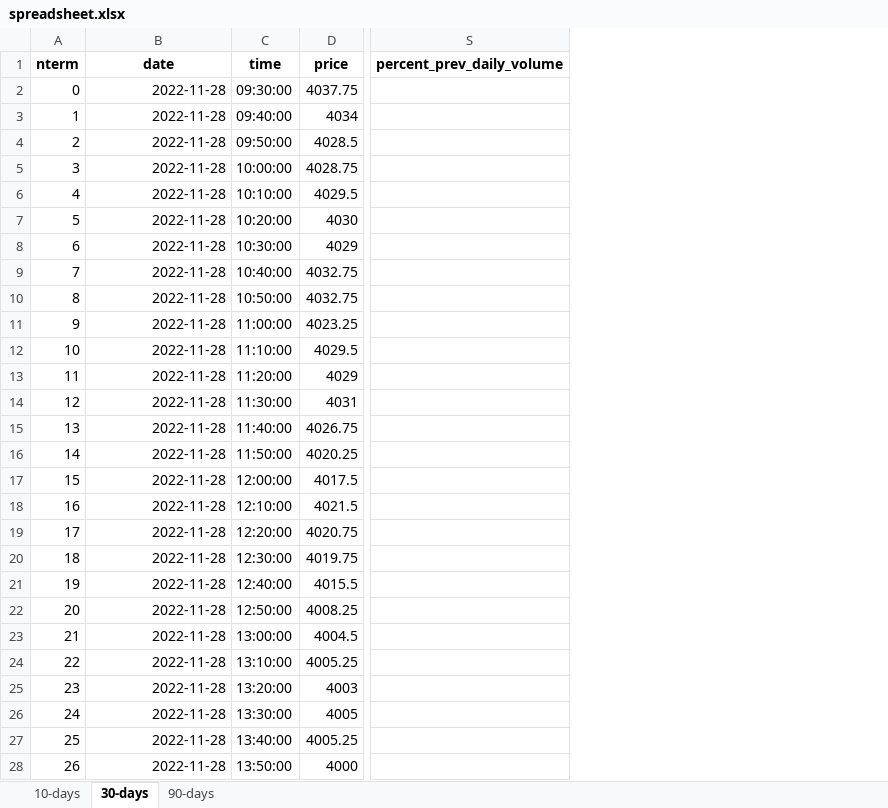
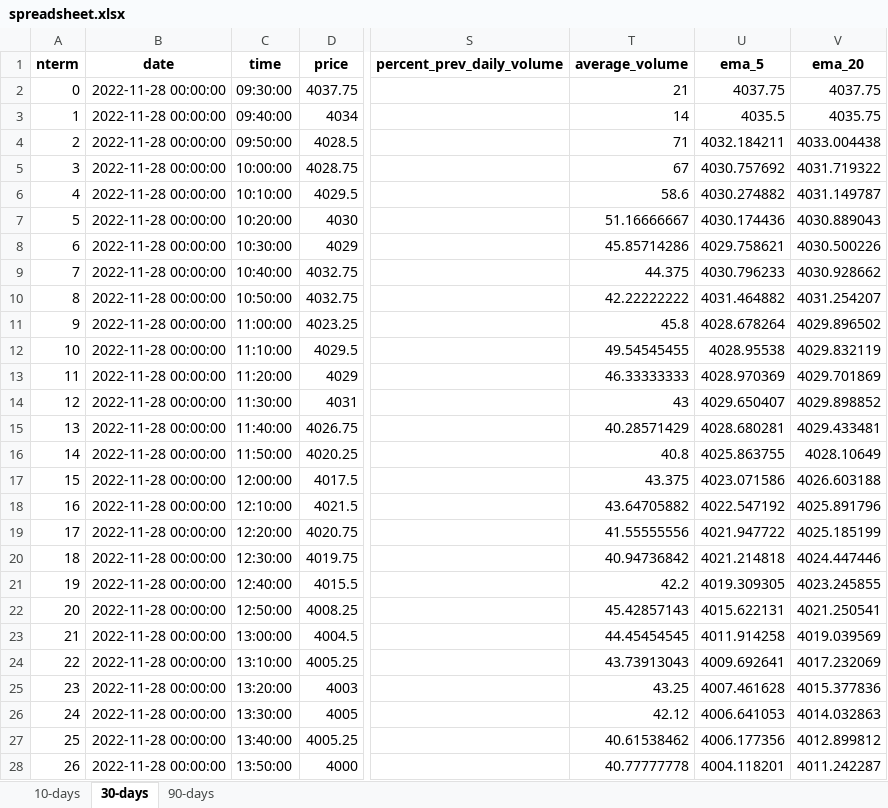
Before and after one commit to ions29/tws-assignment-3, an Excel workbook: theo/outputs/ES/spreadsheet.xlsx, sheet 30-days, drawn as a sheet; only a part is shown, gaps mark what is left out; values as stored, in another font and other column widths than the file's, no borders; the diff covers the shown part only; the diff names each change by its address in the sheet, - before the commit and + after, or states it on an @@ line.

```diff
--- a/theo/outputs/ES/spreadsheet.xlsx (sheet 30-days)
+++ b/theo/outputs/ES/spreadsheet.xlsx (sheet 30-days)
+column T (average_volume), rows 2-28: 21 | 14 | 71 | 67 | 58.6 | 51.16666667 | 45.85714286 | 44.375 | 42.22222222 | 45.8 | 49.54545455 | 46.33333333 | 43 | 40.28571429 | 40.8 | 43.375 | 43.64705882 | 41.55555556 | 40.94736842 | 42.2 | 45.42857143 | 44.45454545 | 43.73913043 | 43.25 | 42.12 | 40.61538462 | 40.77777778
+column U (ema_5), rows 2-28: 4037.75 | 4035.5 | 4032.184211 | 4030.757692 | 4030.274882 | 4030.174436 | 4029.758621 | 4030.796233 | 4031.464882 | 4028.678264 | 4028.95538 | 4028.970369 | 4029.650407 | 4028.680281 | 4025.863755 | 4023.071586 | 4022.547192 | 4021.947722 | 4021.214818 | 4019.309305 | 4015.622131 | 4011.914258 | 4009.692641 | 4007.461628 | 4006.641053 | 4006.177356 | 4004.118201
+column V (ema_20), rows 2-28: 4037.75 | 4035.75 | 4033.004438 | 4031.719322 | 4031.149787 | 4030.889043 | 4030.500226 | 4030.928662 | 4031.254207 | 4029.896502 | 4029.832119 | 4029.701869 | 4029.898852 | 4029.433481 | 4028.10649 | 4026.603188 | 4025.891796 | 4025.185199 | 4024.447446 | 4023.245855 | 4021.250541 | 4019.039569 | 4017.232069 | 4015.377836 | 4014.032863 | 4012.899812 | 4011.242287
-B2:B28 (date): 2022-11-28
+B2:B28 (date): 2022-11-28 00:00:00
```
Also changed, not shown: 1182 edited cells elsewhere in this sheet, sheet 90-days, sheet 10-days, theo/outputs/CHK/spreadsheet.xlsx, theo/outputs/CL/spreadsheet.xlsx, 43 other files.
